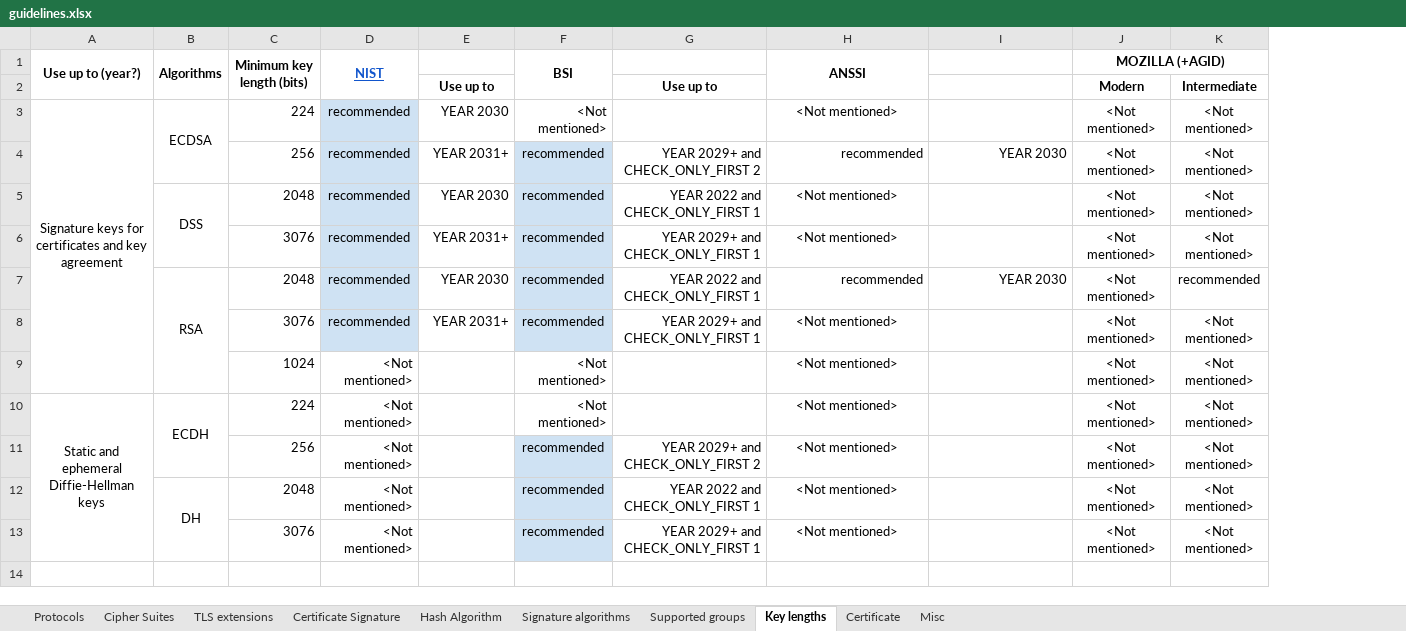
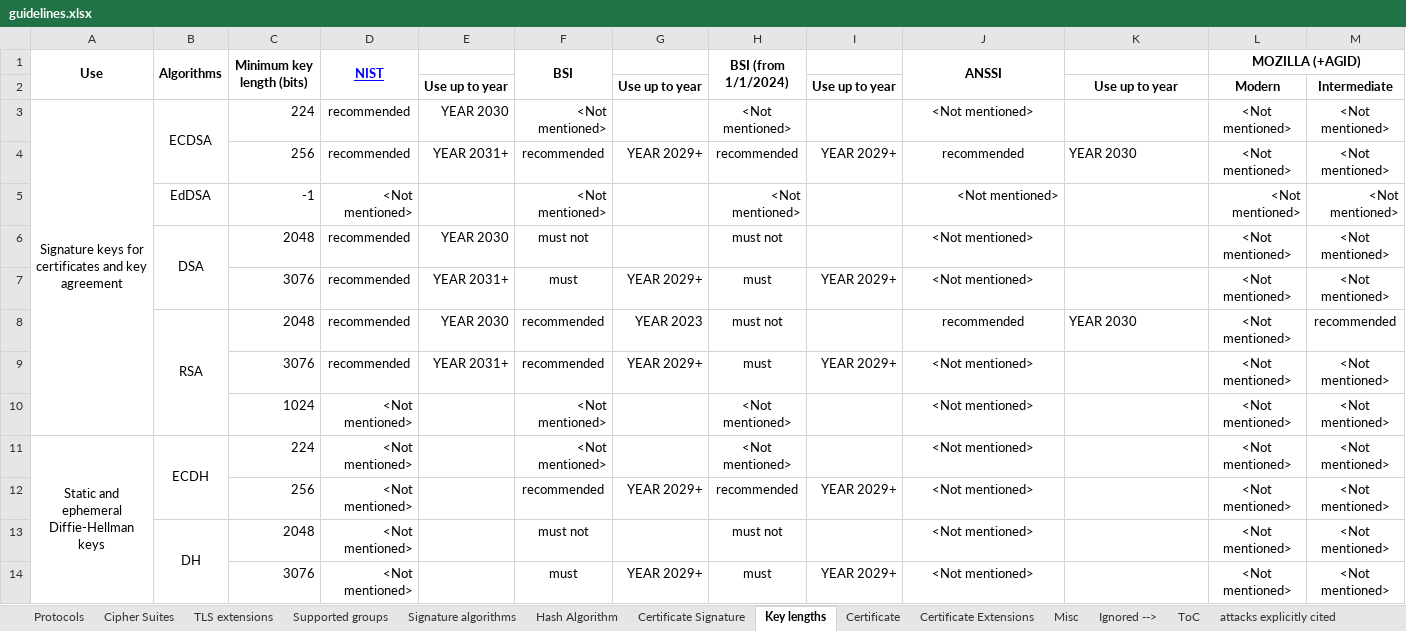
Before and after one commit to stfbk/tlsassistant, an Excel workbook: DatabaseFiller/guidelines.xlsx, sheet Key lengths, drawn as a sheet; only a part is shown; values as stored, in another font and other column widths than the file's, no borders; charts and pictures and conditional formats not drawn; removed rows and columns are numbered as before the commit, all else as after; rows hold the shown columns only; the diff names each change by its address in the sheet, - before the commit and + after, or states it on an @@ line.

Commit message:
Updated database with Certificate and CertificateExtensions as two separate sheets. Now pandas only reads needed sheets. Fixed issues with database_filler and schema_creator

```diff
--- a/DatabaseFiller/guidelines.xlsx (sheet Key lengths)
+++ b/DatabaseFiller/guidelines.xlsx (sheet Key lengths)
+sheet tab: Certificate Extensions
+sheet tab: Ignored -->
+sheet tab: ToC
+sheet tab: attacks explicitly cited
@@ sheet tab order changed: Protocols | Cipher Suites | TLS extensions | Supported groups | Signature algorithms | Hash Algorithm | Certificate Signature | Key lengths | Certificate | Certificate Extensions | Misc | Ignored --> | ToC | attacks explicitly cited @@
-column G, rows 2-13: Use up to |  | YEAR 2029+ and CHECK_ONLY_FIRST 2 | YEAR 2022 and CHECK_ONLY_FIRST 1 | YEAR 2029+ and CHECK_ONLY_FIRST 1 | YEAR 2022 and CHECK_ONLY_FIRST 1 | YEAR 2029+ and CHECK_ONLY_FIRST 1 |  |  | YEAR 2029+ and CHECK_ONLY_FIRST 2 | YEAR 2022 and CHECK_ONLY_FIRST 1 | YEAR 2029+ and CHECK_ONLY_FIRST 1
+column G, rows 2-4: Use up to year |  | YEAR 2029+; rows 7-14: YEAR 2029+ | YEAR 2023 | YEAR 2029+ |  |  | YEAR 2029+ |  | YEAR 2029+
+column H (BSI (from 1/1/2024)), rows 3-4: <Not mentioned> | recommended; rows 6-14: must not | must | must not | must | <Not mentioned> | <Not mentioned> | recommended | must not | must
+column I, rows 2-4: Use up to year |  | YEAR 2029+; rows 7-14: YEAR 2029+ |  | YEAR 2029+ |  |  | YEAR 2029+ |  | YEAR 2029+
-A1: Use up to (year?)
+A1: Use
-D1 text colour: #1155CC
+D1 text colour: #0000FF
-E2: Use up to
+E2: Use up to year
-K2: (empty)
+K2: Use up to year
-D3:D4 fill: #CFE2F3
+D3:D4 fill: none
-F4 fill: #CFE2F3
+F4 fill: none
-J4 alignment: right
+J4 alignment: center
-K4 alignment: right
+K4 alignment: left
+row 5:  | EdDSA | -1 | <Not mentioned> |  | <Not mentioned> |  | <Not mentioned> |  | <Not mentioned> |  | <Not mentioned> | <Not mentioned>
-B6 (Algorithms): DSS
+B6 (Algorithms): DSA
-D6:D9 fill: #CFE2F3
+D6:D9 fill: none
-F6 (BSI): recommended
+F6 (BSI): must not
-F6:F9 fill: #CFE2F3
+F6:F9 fill: none
-F7 (BSI): recommended
+F7 (BSI): must
-J8 alignment: right
+J8 alignment: center
-K8 alignment: right
+K8 alignment: left
-F12:F14 fill: #CFE2F3
+F12:F14 fill: none
-F13 (BSI): recommended
+F13 (BSI): must not
-F14 (BSI): recommended
+F14 (BSI): must
```
Also changed, not shown: sheet Certificate, sheet Cipher Suites, sheet Signature algorithms, sheet Supported groups, sheet TLS extensions, sheet Protocols, 3 more sheets, charts or pictures, 8 other files.
